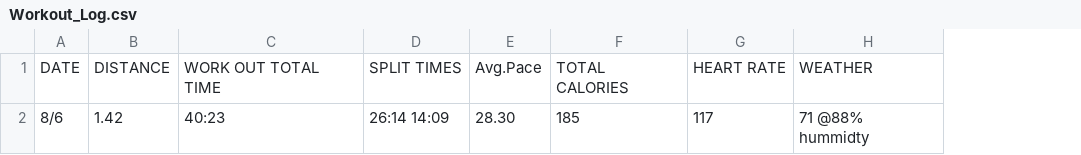
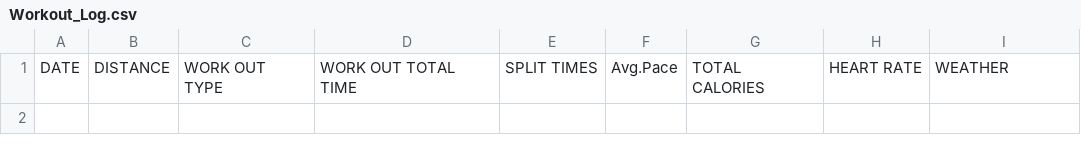
Before and after one commit to hwcurtis/Workout_Log, a CSV file: Workout_Log.csv, drawn as a sheet; removed rows and columns are numbered as before the commit, all else as after; the diff names each change by its address in the sheet, - before the commit and + after, or states it on an @@ line.

```diff
--- a/Workout_Log.csv
+++ b/Workout_Log.csv
+column C, row 1: WORK OUT TYPE
-row 2: 8/6 | 1.42 | 40:23 | 26:14 14:09 | 28.30 | 185 | 117 | 71 @88% hummidty
```
Also changed, not shown: 1 other file.
